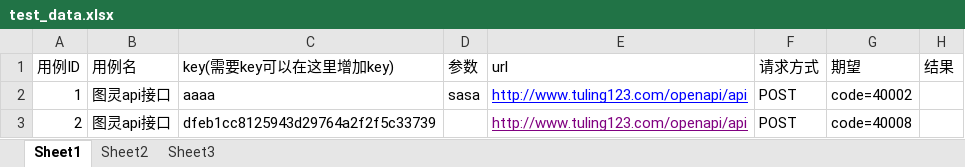
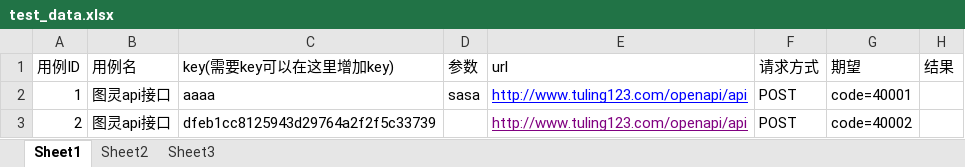
Before and after one commit to liwanlei/jiekou-python3, an Excel workbook: test_Data/test_data.xlsx, sheet Sheet1, drawn as a sheet; values as stored, in another font and other column widths than the file's, no borders; the diff names each change by its address in the sheet, - before the commit and + after, or states it on an @@ line.

```diff
--- a/test_Data/test_data.xlsx (sheet Sheet1)
+++ b/test_Data/test_data.xlsx (sheet Sheet1)
-G2 (期望): code=40002
+G2 (期望): code=40001
-G3 (期望): code=40008
+G3 (期望): code=40002
```
Also changed, not shown: 21 other files.
